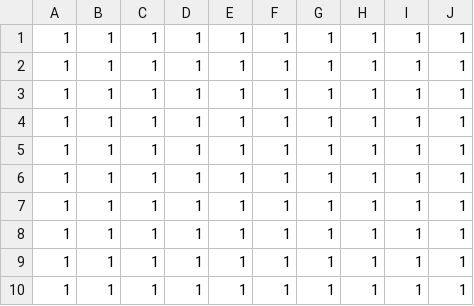
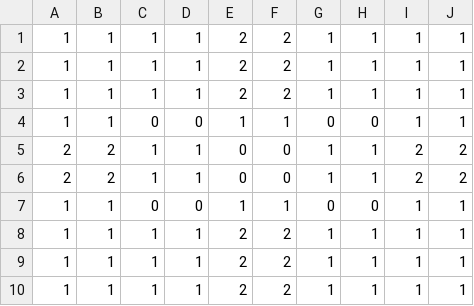
Before and after one commit to Turgure/Simulation, a CSV file: Simulation/data/stage/map.csv, drawn as a sheet.

```diff
--- a/Simulation/data/stage/map.csv
+++ b/Simulation/data/stage/map.csv
@@ -1,10 +1,10 @@
-1, 1, 1, 1, 1, 1, 1, 1, 1, 1
-1, 1, 1, 1, 1, 1, 1, 1, 1, 1
-1, 1, 1, 1, 1, 1, 1, 1, 1, 1
-1, 1, 1, 1, 1, 1, 1, 1, 1, 1
-1, 1, 1, 1, 1, 1, 1, 1, 1, 1
-1, 1, 1, 1, 1, 1, 1, 1, 1, 1
-1, 1, 1, 1, 1, 1, 1, 1, 1, 1
-1, 1, 1, 1, 1, 1, 1, 1, 1, 1
-1, 1, 1, 1, 1, 1, 1, 1, 1, 1
-1, 1, 1, 1, 1, 1, 1, 1, 1, 1
+1, 1, 1, 1, 2, 2, 1, 1, 1, 1
+1, 1, 1, 1, 2, 2, 1, 1, 1, 1
+1, 1, 1, 1, 2, 2, 1, 1, 1, 1
+1, 1, 0, 0, 1, 1, 0, 0, 1, 1
+2, 2, 1, 1, 0, 0, 1, 1, 2, 2
+2, 2, 1, 1, 0, 0, 1, 1, 2, 2
+1, 1, 0, 0, 1, 1, 0, 0, 1, 1
+1, 1, 1, 1, 2, 2, 1, 1, 1, 1
+1, 1, 1, 1, 2, 2, 1, 1, 1, 1
+1, 1, 1, 1, 2, 2, 1, 1, 1, 1
```
Also changed, not shown: 5 other files.
